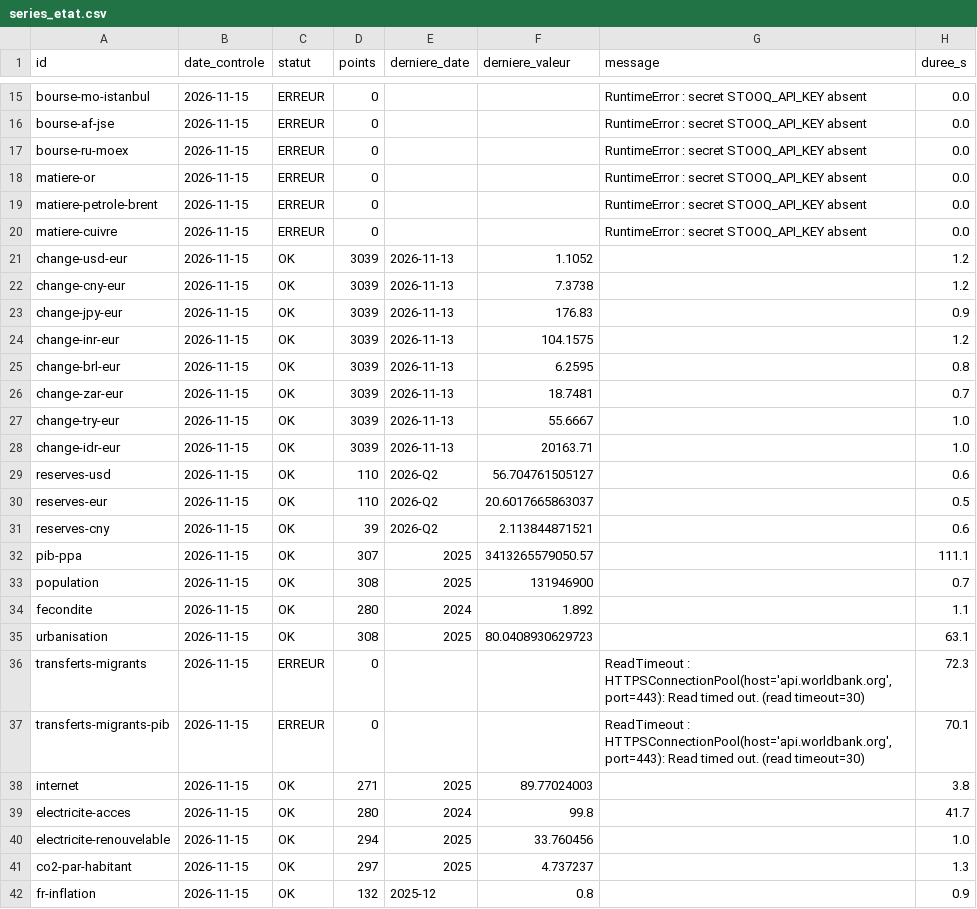
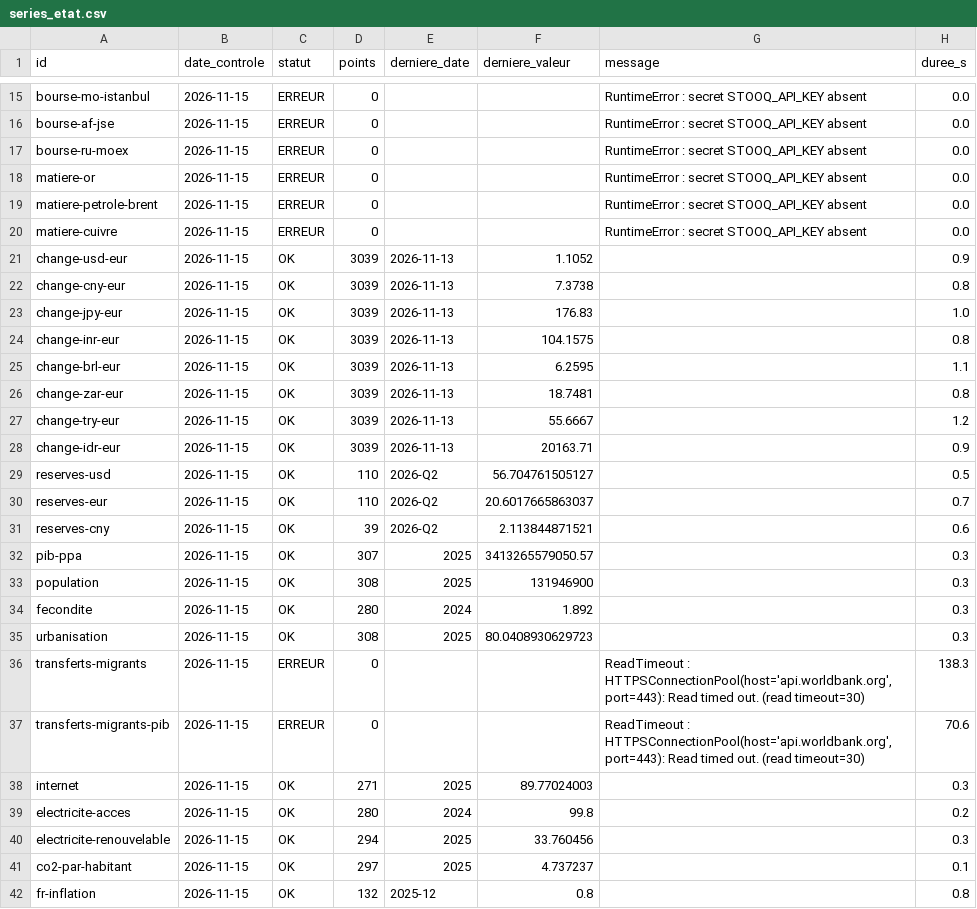
Before and after one commit to GabrielPlassat/tableaubord_innov, a CSV file: journal/series_etat.csv, drawn as a sheet; only a part is shown, gaps mark what is left out.

```diff
--- a/journal/series_etat.csv
+++ b/journal/series_etat.csv
@@ -20,23 +20,23 @@ matiere-petrole-brent,2026-11-15,ERREUR,0,,,RuntimeError : secret STOOQ_API_KEY
 matiere-cuivre,2026-11-15,ERREUR,0,,,RuntimeError : secret STOOQ_API_KEY absent,0.0
-change-usd-eur,2026-11-15,OK,3039,2026-11-13,1.1052,,1.2
-change-cny-eur,2026-11-15,OK,3039,2026-11-13,7.3738,,1.2
-change-jpy-eur,2026-11-15,OK,3039,2026-11-13,176.83,,0.9
-change-inr-eur,2026-11-15,OK,3039,2026-11-13,104.1575,,1.2
-change-brl-eur,2026-11-15,OK,3039,2026-11-13,6.2595,,0.8
-change-zar-eur,2026-11-15,OK,3039,2026-11-13,18.7481,,0.7
-change-try-eur,2026-11-15,OK,3039,2026-11-13,55.6667,,1.0
-change-idr-eur,2026-11-15,OK,3039,2026-11-13,20163.71,,1.0
-reserves-usd,2026-11-15,OK,110,2026-Q2,56.704761505127,,0.6
-reserves-eur,2026-11-15,OK,110,2026-Q2,20.6017665863037,,0.5
+change-usd-eur,2026-11-15,OK,3039,2026-11-13,1.1052,,0.9
+change-cny-eur,2026-11-15,OK,3039,2026-11-13,7.3738,,0.8
+change-jpy-eur,2026-11-15,OK,3039,2026-11-13,176.83,,1.0
+change-inr-eur,2026-11-15,OK,3039,2026-11-13,104.1575,,0.8
+change-brl-eur,2026-11-15,OK,3039,2026-11-13,6.2595,,1.1
+change-zar-eur,2026-11-15,OK,3039,2026-11-13,18.7481,,0.8
+change-try-eur,2026-11-15,OK,3039,2026-11-13,55.6667,,1.2
+change-idr-eur,2026-11-15,OK,3039,2026-11-13,20163.71,,0.9
+reserves-usd,2026-11-15,OK,110,2026-Q2,56.704761505127,,0.5
+reserves-eur,2026-11-15,OK,110,2026-Q2,20.6017665863037,,0.7
 reserves-cny,2026-11-15,OK,39,2026-Q2,2.113844871521,,0.6
-pib-ppa,2026-11-15,OK,307,2025,3413265579050.57,,111.1
-population,2026-11-15,OK,308,2025,131946900,,0.7
-fecondite,2026-11-15,OK,280,2024,1.892,,1.1
-urbanisation,2026-11-15,OK,308,2025,80.0408930629723,,63.1
-transferts-migrants,2026-11-15,ERREUR,0,,,"ReadTimeout : HTTPSConnectionPool(host='api.worldbank.org', port=443): Read timed out. (read timeout=30)",72.3
-transferts-migrants-pib,2026-11-15,ERREUR,0,,,"ReadTimeout : HTTPSConnectionPool(host='api.worldbank.org', port=443): Read timed out. (read timeout=30)",70.1
-internet,2026-11-15,OK,271,2025,89.77024003,,3.8
-electricite-acces,2026-11-15,OK,280,2024,99.8,,41.7
-electricite-renouvelable,2026-11-15,OK,294,2025,33.760456,,1.0
-co2-par-habitant,2026-11-15,OK,297,2025,4.737237,,1.3
-fr-inflation,2026-11-15,OK,132,2025-12,0.8,,0.9
+pib-ppa,2026-11-15,OK,307,2025,3413265579050.57,,0.3
+population,2026-11-15,OK,308,2025,131946900,,0.3
+fecondite,2026-11-15,OK,280,2024,1.892,,0.3
+urbanisation,2026-11-15,OK,308,2025,80.0408930629723,,0.3
+transferts-migrants,2026-11-15,ERREUR,0,,,"ReadTimeout : HTTPSConnectionPool(host='api.worldbank.org', port=443): Read timed out. (read timeout=30)",138.3
+transferts-migrants-pib,2026-11-15,ERREUR,0,,,"ReadTimeout : HTTPSConnectionPool(host='api.worldbank.org', port=443): Read timed out. (read timeout=30)",70.6
+internet,2026-11-15,OK,271,2025,89.77024003,,0.3
+electricite-acces,2026-11-15,OK,280,2024,99.8,,0.2
+electricite-renouvelable,2026-11-15,OK,294,2025,33.760456,,0.3
+co2-par-habitant,2026-11-15,OK,297,2025,4.737237,,0.1
+fr-inflation,2026-11-15,OK,132,2025-12,0.8,,0.8
```
